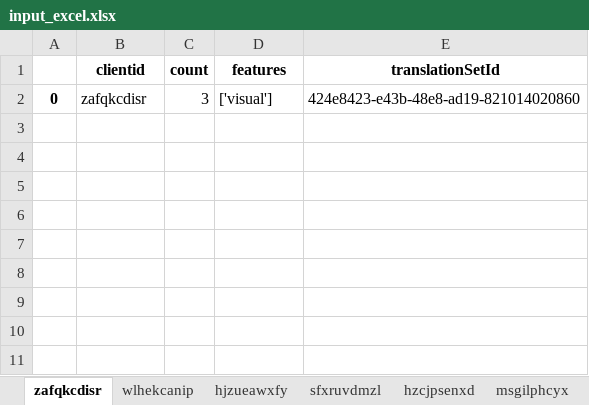
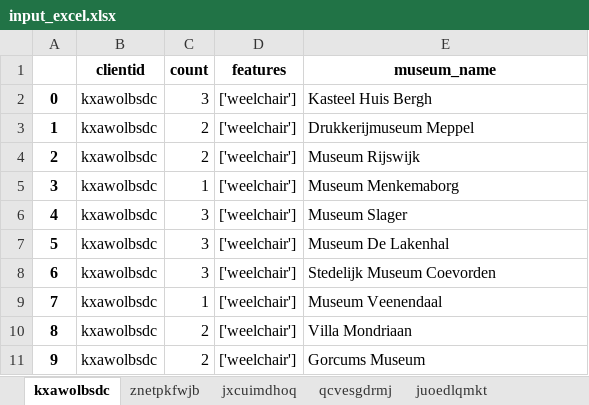
Before and after one commit to lexpoon/DSP, an Excel workbook: input_excel.xlsx, sheet kxawolbsdc, drawn as a sheet; values as stored, in another font and other column widths than the file's, no borders; the diff names each change by its address in the sheet, - before the commit and + after, or states it on an @@ line.

```diff
--- a/input_excel.xlsx (sheet kxawolbsdc)
+++ b/input_excel.xlsx (sheet kxawolbsdc)
-sheet tab: zafqkcdisr
+sheet tab: kxawolbsdc
-sheet tab: wlhekcanip
+sheet tab: znetpkfwjb
-sheet tab: hjzueawxfy
+sheet tab: jxcuimdhoq
-sheet tab: sfxruvdmzl
+sheet tab: qcvesgdrmj
-sheet tab: hzcjpsenxd
+sheet tab: juoedlqmkt
-E1: translationSetId
+E1: museum_name
-B2 (clientid): zafqkcdisr
+B2 (clientid): kxawolbsdc
-D2 (features): ['visual']
+D2 (features): ['weelchair']
-E2 (museum_name): 424e8423-e43b-48e8-ad19-821014020860
+E2 (museum_name): Kasteel Huis Bergh
+row 3: 1 | kxawolbsdc | 2 | ['weelchair'] | Drukkerijmuseum Meppel
+row 4: 2 | kxawolbsdc | 2 | ['weelchair'] | Museum Rijswijk
+row 5: 3 | kxawolbsdc | 1 | ['weelchair'] | Museum Menkemaborg
+row 6: 4 | kxawolbsdc | 3 | ['weelchair'] | Museum Slager
+row 7: 5 | kxawolbsdc | 3 | ['weelchair'] | Museum De Lakenhal
+row 8: 6 | kxawolbsdc | 3 | ['weelchair'] | Stedelijk Museum Coevorden
+row 9: 7 | kxawolbsdc | 1 | ['weelchair'] | Museum Veenendaal
+row 10: 8 | kxawolbsdc | 2 | ['weelchair'] | Villa Mondriaan
+row 11: 9 | kxawolbsdc | 2 | ['weelchair'] | Gorcums Museum
```
Also changed, not shown: sheet znetpkfwjb, sheet qcvesgdrmj, sheet kdbyfjvwal, sheet wibemntsaf, sheet mhcdpuknxr, sheet juoedlqmkt, 3 more sheets, other sheet tabs, validation_excel.xlsx, 3 other files.
